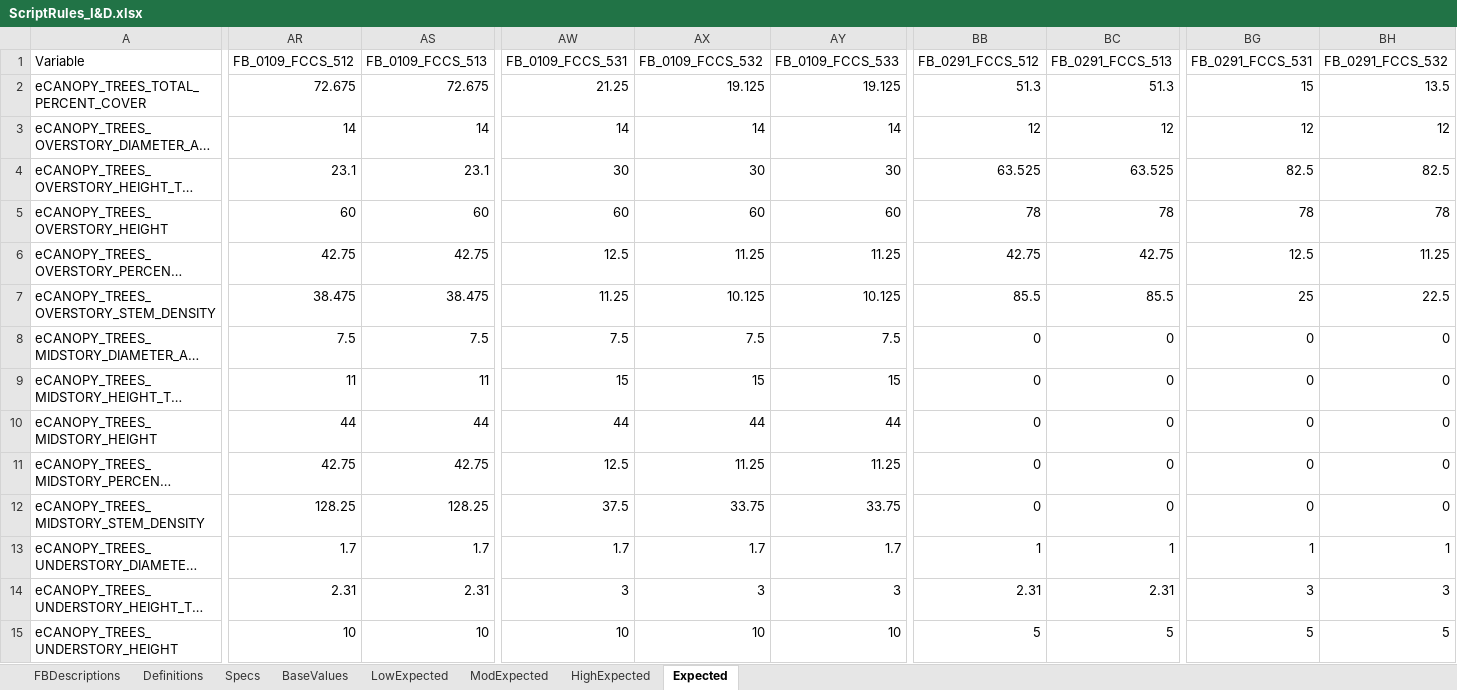
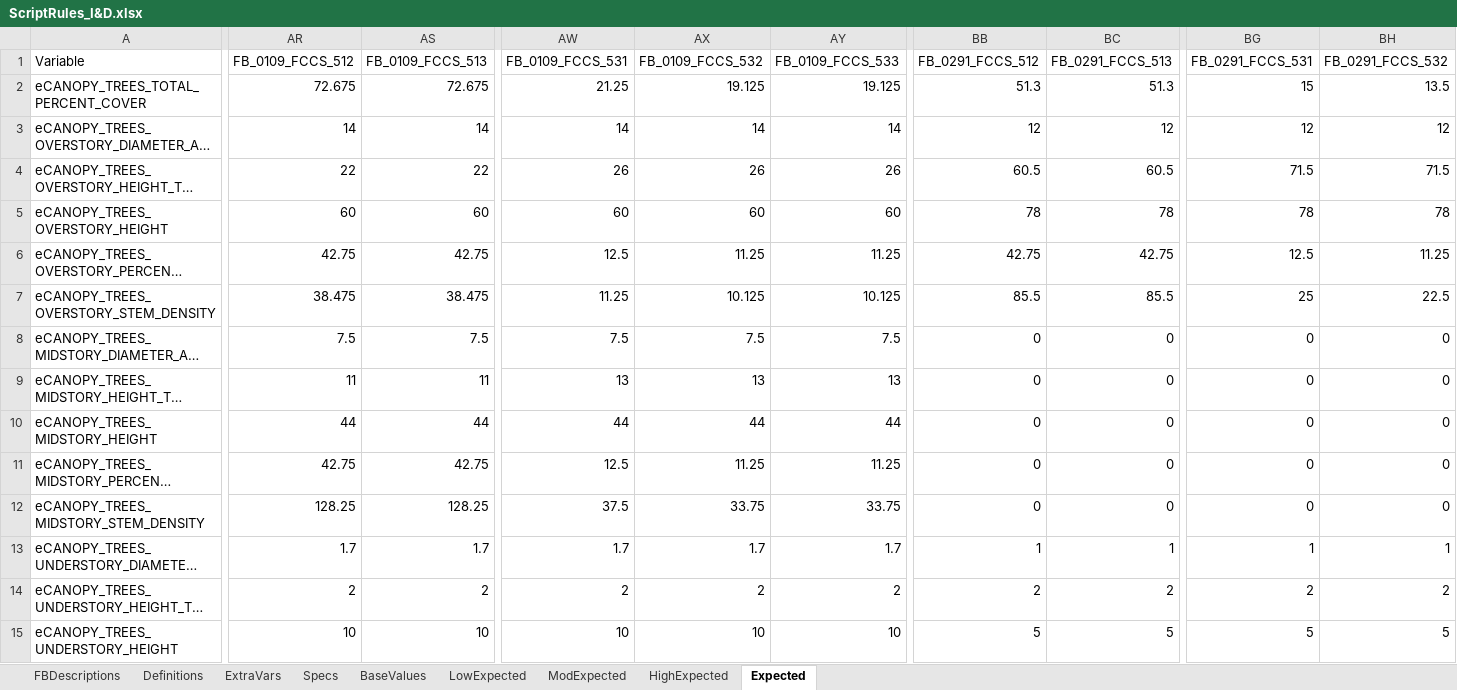
Before and after one commit to pnwairfire/fera-landfiredisturbance, an Excel workbook: specifications/ScriptRules_I&D.xlsx, sheet Expected, drawn as a sheet; only a part is shown, gaps mark what is left out; long unchanged cells end in …; values as stored, in another font and other column widths than the file's, no borders; the diff covers the shown part only; the diff names each change by its address in the sheet, - before the commit and + after, or states it on an @@ line.

```diff
--- a/specifications/ScriptRules_I&D.xlsx (sheet Expected)
+++ b/specifications/ScriptRules_I&D.xlsx (sheet Expected)
+sheet tab: ExtraVars
-AR4 (FB_0109_FCCS_512): 23.1
+AR4 (FB_0109_FCCS_512): 22
-AS4 (FB_0109_FCCS_513): 23.1
+AS4 (FB_0109_FCCS_513): 22
-AW4 (FB_0109_FCCS_531): 30
+AW4 (FB_0109_FCCS_531): 26
-AX4 (FB_0109_FCCS_532): 30
+AX4 (FB_0109_FCCS_532): 26
-AY4 (FB_0109_FCCS_533): 30
+AY4 (FB_0109_FCCS_533): 26
-BB4 (FB_0291_FCCS_512): 63.525
+BB4 (FB_0291_FCCS_512): 60.5
-BC4 (FB_0291_FCCS_513): 63.525
+BC4 (FB_0291_FCCS_513): 60.5
-BG4 (FB_0291_FCCS_531): 82.5
+BG4 (FB_0291_FCCS_531): 71.5
-BH4 (FB_0291_FCCS_532): 82.5
+BH4 (FB_0291_FCCS_532): 71.5
-AW9 (FB_0109_FCCS_531): 15
+AW9 (FB_0109_FCCS_531): 13
-AX9 (FB_0109_FCCS_532): 15
+AX9 (FB_0109_FCCS_532): 13
-AY9 (FB_0109_FCCS_533): 15
+AY9 (FB_0109_FCCS_533): 13
-AR14 (FB_0109_FCCS_512): 2.31
+AR14 (FB_0109_FCCS_512): 2
-AS14 (FB_0109_FCCS_513): 2.31
+AS14 (FB_0109_FCCS_513): 2
-AW14 (FB_0109_FCCS_531): 3
+AW14 (FB_0109_FCCS_531): 2
-AX14 (FB_0109_FCCS_532): 3
+AX14 (FB_0109_FCCS_532): 2
-AY14 (FB_0109_FCCS_533): 3
+AY14 (FB_0109_FCCS_533): 2
-BB14 (FB_0291_FCCS_512): 2.31
+BB14 (FB_0291_FCCS_512): 2
-BC14 (FB_0291_FCCS_513): 2.31
+BC14 (FB_0291_FCCS_513): 2
-BG14 (FB_0291_FCCS_531): 3
+BG14 (FB_0291_FCCS_531): 2
-BH14 (FB_0291_FCCS_532): 3
+BH14 (FB_0291_FCCS_532): 2
```
Also changed, not shown: 647 edited cells elsewhere in this sheet, sheet LowExpected, sheet ModExpected, sheet HighExpected, sheet Specs, sheet Definitions, sheet BaseValues, formulas that keep their value, 3 other files.
